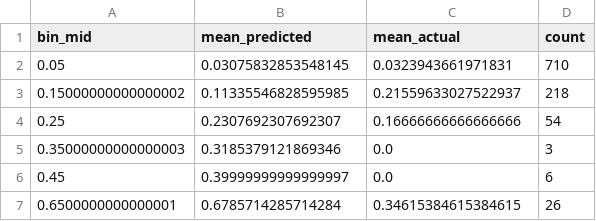
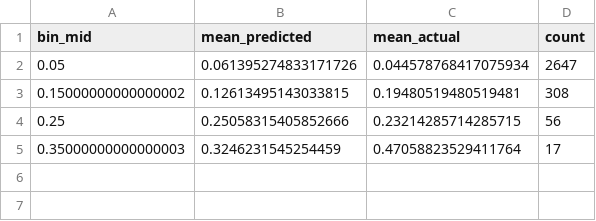
Before and after one commit to kyeongmin3256/tail-risk-gating, a CSV file: data/model_outputs/calibration_curve.csv, drawn as a sheet.

```diff
--- a/data/model_outputs/calibration_curve.csv
+++ b/data/model_outputs/calibration_curve.csv
@@ -1,7 +1,5 @@
 bin_mid,mean_predicted,mean_actual,count
-0.05,0.03075832853548145,0.0323943661971831,710
-0.15000000000000002,0.11335546828595985,0.21559633027522937,218
-0.25,0.2307692307692307,0.16666666666666666,54
-0.35000000000000003,0.3185379121869346,0.0,3
-0.45,0.39999999999999997,0.0,6
-0.6500000000000001,0.6785714285714284,0.34615384615384615,26
+0.05,0.061395274833171726,0.044578768417075934,2647
+0.15000000000000002,0.12613495143033815,0.19480519480519481,308
+0.25,0.25058315405852666,0.23214285714285715,56
+0.35000000000000003,0.3246231545254459,0.47058823529411764,17
```
Also changed, not shown: data/model_outputs/backtest_results.csv, data/model_outputs/fold_stats.csv, 7 other files.
